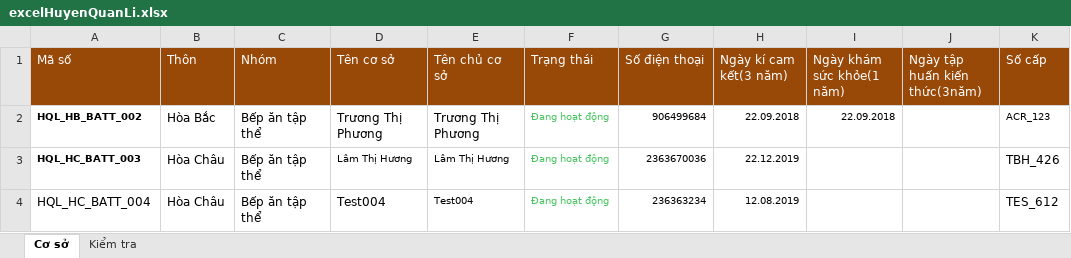
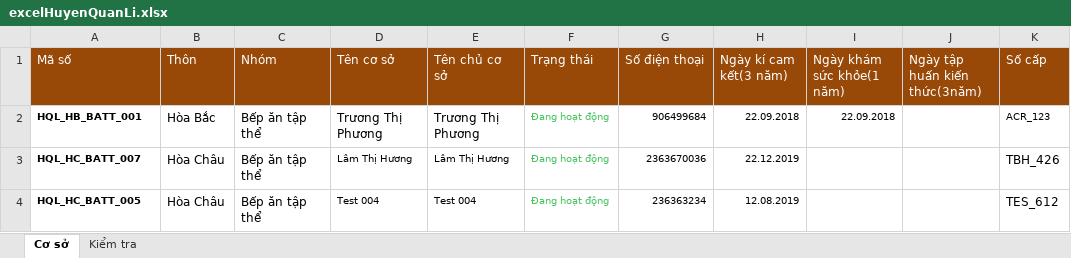
Before and after one commit to ttc007/attp, an Excel workbook: upload/excel/excelHuyenQuanLi.xlsx, sheet Cơ sở, drawn as a sheet; values as stored, in another font and other column widths than the file's, no borders; the diff names each change by its address in the sheet, - before the commit and + after, or states it on an @@ line.

```diff
--- a/upload/excel/excelHuyenQuanLi.xlsx (sheet Cơ sở)
+++ b/upload/excel/excelHuyenQuanLi.xlsx (sheet Cơ sở)
-A2 (Mã số): HQL_HB_BATT_002
+A2 (Mã số): HQL_HB_BATT_001
-A3 (Mã số): HQL_HC_BATT_003
+A3 (Mã số): HQL_HC_BATT_007
-A4 (Mã số): HQL_HC_BATT_004
+A4 (Mã số): HQL_HC_BATT_005
-A4 bold: off
+A4 bold: on, text size: smaller
-D4 (Tên cơ sở): Test004
+D4 (Tên cơ sở): Test 004
@@ D4 text size: smaller @@
-E4 (Tên chủ cơ sở): Test004
+E4 (Tên chủ cơ sở): Test 004
```
Also changed, not shown: sheet Kiểm tra, 1 other file.
